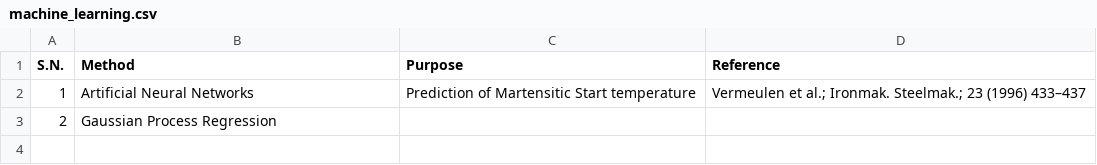
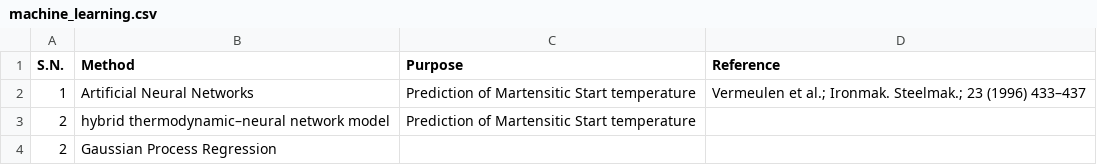
Before and after one commit to anilkunwar/martensitic_alloys, a CSV file: machine_learning.csv, drawn as a sheet.

Commit message:
Update machine_learning.csv

```diff
--- a/machine_learning.csv
+++ b/machine_learning.csv
@@ -2,2 +2,3 @@ S.N., Method, Purpose, Reference
 1, Artificial Neural Networks, Prediction of Martensitic Start temperature, Vermeulen et al.; Ironmak. Steelmak.; 23 (1996) 433–437
+2, hybrid thermodynamic–neural network model,  Prediction of Martensitic Start temperature,
 2, Gaussian Process Regression, ,
```
